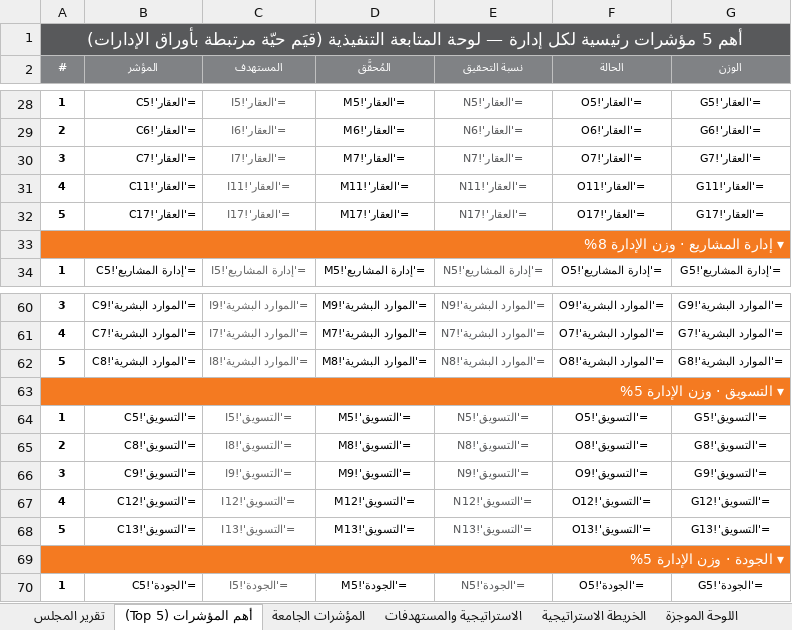
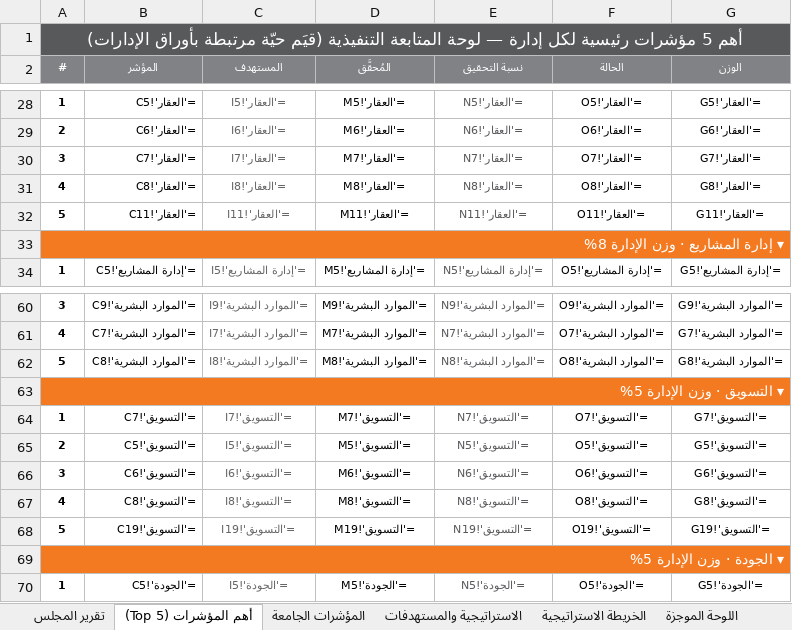
Before and after one commit to darbstations/khadija, an Excel workbook: درب-المؤشرات-والمشاريع-الموحّد-2026.xlsx, sheet أهم المؤشرات (Top 5), drawn as a sheet; only a part is shown, gaps mark what is left out; values as stored, in another font and other column widths than the file's, no borders; formulas without a stored value are shown as written; removed rows and columns are numbered as before the commit, all else as after; the diff names each change by its address in the sheet, - before the commit and + after, or states it on an @@ line.

```diff
--- a/درب-المؤشرات-والمشاريع-الموحّد-2026.xlsx (sheet أهم المؤشرات (Top 5))
+++ b/درب-المؤشرات-والمشاريع-الموحّد-2026.xlsx (sheet أهم المؤشرات (Top 5))
+row 31: 4 | ='العقار'!C8 | ='العقار'!I8 | ='العقار'!M8 | ='العقار'!N8 | ='العقار'!O8 | ='العقار'!G8
-A32 (#): 4
+A32 (#): 5
-row 32: 5 | ='العقار'!C17 | ='العقار'!I17 | ='العقار'!M17 | ='العقار'!N17 | ='العقار'!O17 | ='العقار'!G17
+row 64: 1 | ='التسويق'!C7 | ='التسويق'!I7 | ='التسويق'!M7 | ='التسويق'!N7 | ='التسويق'!O7 | ='التسويق'!G7
-A65 (#): 1
+A65 (#): 2
+row 66: 3 | ='التسويق'!C6 | ='التسويق'!I6 | ='التسويق'!M6 | ='التسويق'!N6 | ='التسويق'!O6 | ='التسويق'!G6
-A67 (#): 2
+A67 (#): 4
-row 66: 3 | ='التسويق'!C9 | ='التسويق'!I9 | ='التسويق'!M9 | ='التسويق'!N9 | ='التسويق'!O9 | ='التسويق'!G9
-row 67: 4 | ='التسويق'!C12 | ='التسويق'!I12 | ='التسويق'!M12 | ='التسويق'!N12 | ='التسويق'!O12 | ='التسويق'!G12
-B68 (المؤشر): ='التسويق'!C13
+B68 (المؤشر): ='التسويق'!C19
-C68 (المستهدف): ='التسويق'!I13
+C68 (المستهدف): ='التسويق'!I19
-D68 (المُحقَّق): ='التسويق'!M13
+D68 (المُحقَّق): ='التسويق'!M19
-E68 (نسبة التحقيق): ='التسويق'!N13
+E68 (نسبة التحقيق): ='التسويق'!N19
-F68 (الحالة): ='التسويق'!O13
+F68 (الحالة): ='التسويق'!O19
-G68 (الوزن): ='التسويق'!G13
+G68 (الوزن): ='التسويق'!G19
```
Also changed, not shown: sheet التتبّع الشهري, sheet التسويق, sheet المؤشرات الجامعة, sheet تحليل الانحراف, sheet بطاقة تعريف المؤشرات, sheet الإدارة المالية, 6 more sheets, hidden cells, 2 other files.
